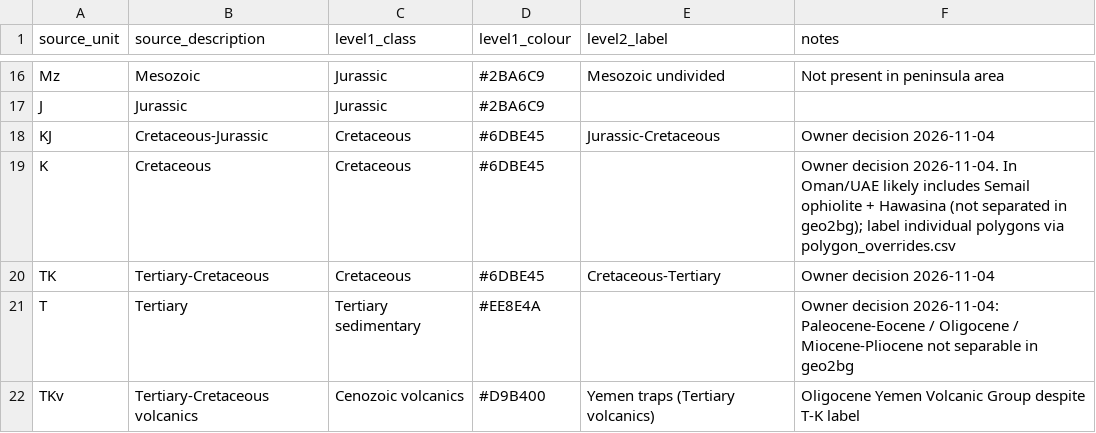
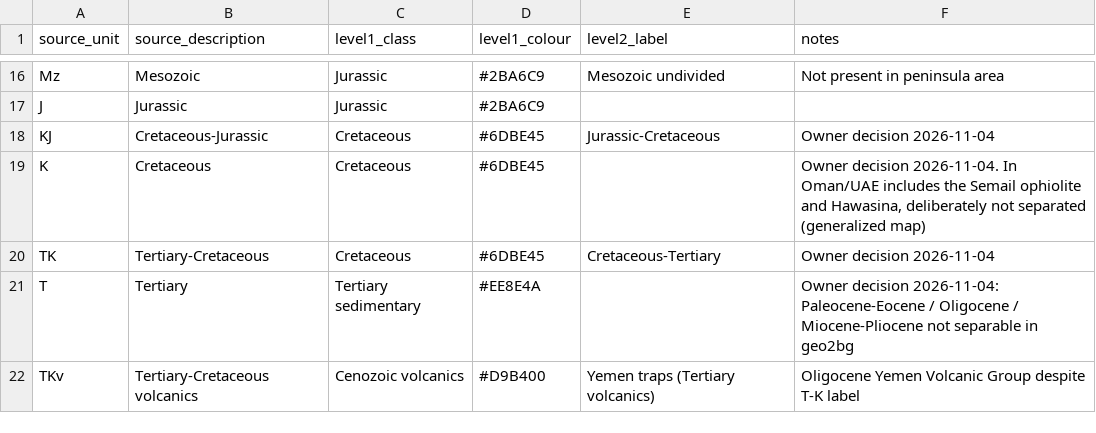
Before and after one commit to kevinalexandr19/arabian-geology-3d, a CSV file: scripts/geology_classes.csv, drawn as a sheet; only a part is shown, gaps mark what is left out.

```diff
--- a/scripts/geology_classes.csv
+++ b/scripts/geology_classes.csv
@@ -18,3 +18,3 @@ J,Jurassic,Jurassic,#2BA6C9,,
 KJ,Cretaceous-Jurassic,Cretaceous,#6DBE45,Jurassic-Cretaceous,Owner decision 2026-11-04
-K,Cretaceous,Cretaceous,#6DBE45,,"Owner decision 2026-11-04. In Oman/UAE likely includes Semail ophiolite + Hawasina (not separated in geo2bg); label individual polygons via polygon_overrides.csv"
+K,Cretaceous,Cretaceous,#6DBE45,,"Owner decision 2026-11-04. In Oman/UAE includes the Semail ophiolite and Hawasina, deliberately not separated (generalized map)"
 TK,Tertiary-Cretaceous,Cretaceous,#6DBE45,Cretaceous-Tertiary,Owner decision 2026-11-04
```
Also changed, not shown: 2 other files.
